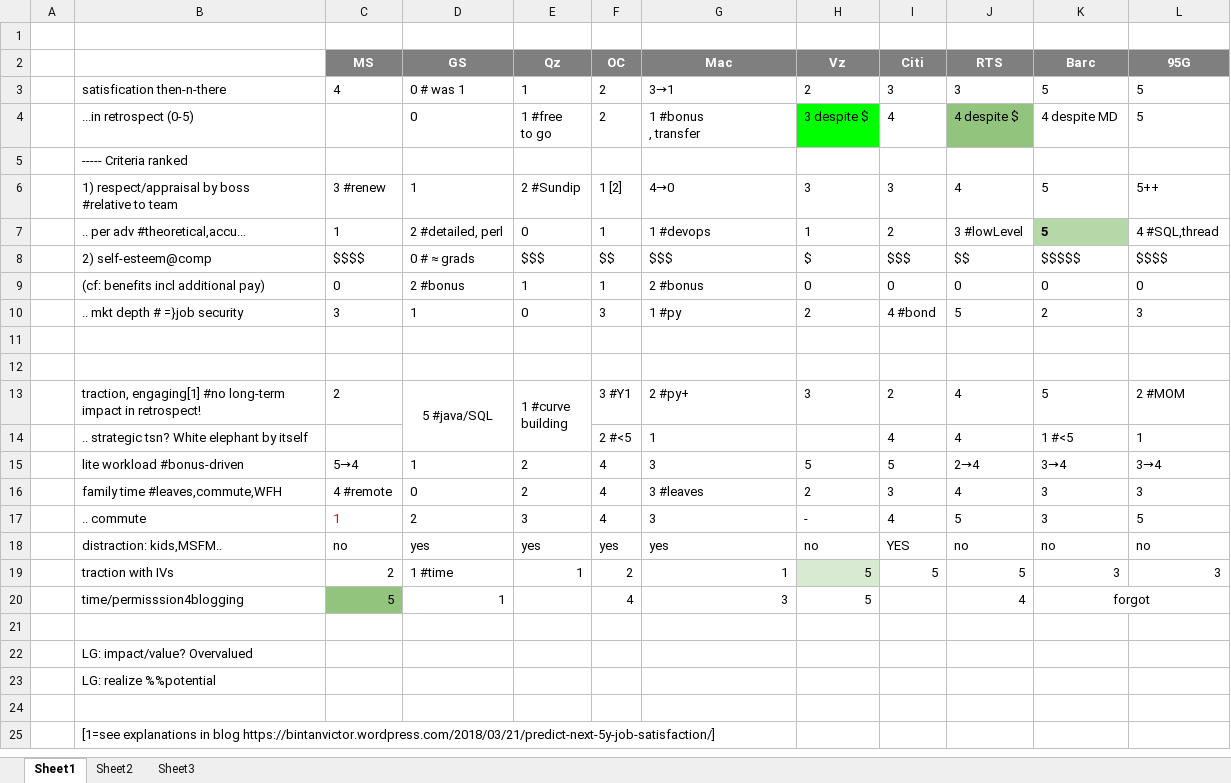
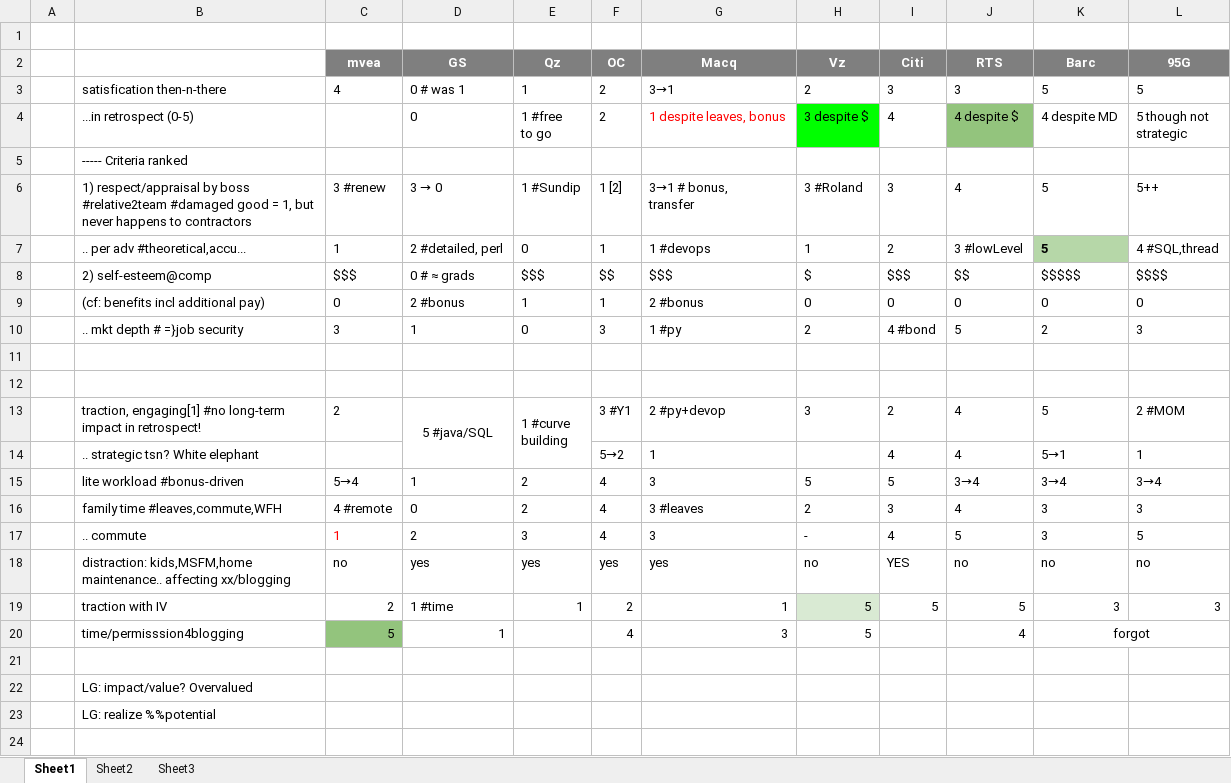
Before and after one commit to tiger40490/repo1, an Excel workbook: cv/job_satisfaction_predictor.xlsx, sheet Sheet1, drawn as a sheet; only a part is shown; the shorter side is filled out with more unchanged rows; values as stored, in another font and other column widths than the file's, no borders; charts and pictures not drawn; ↵ is a line break in a cell; the diff names each change by its address in the sheet, - before the commit and + after, or states it on an @@ line.

Commit message:
major changes

```diff
--- a/cv/job_satisfaction_predictor.xlsx (sheet Sheet1)
+++ b/cv/job_satisfaction_predictor.xlsx (sheet Sheet1)
-C2: MS
+C2: mvea
-G2: Mac
+G2: Macq
-G4 (Macq): 1 #bonus ↵ , transfer
+G4 (Macq): 1 despite leaves, bonus
-G4 text colour: black
+G4 text colour: #FF0000
-L4 (95G): 5
+L4 (95G): 5 though not ↵ strategic
-B6: …by boss ↵ #relative to team
+B6: …by boss ↵ #relative2team #damaged good = 1, but never happens to contractors
@@ D6 (GS): 1 → 3 → 0 @@
-E6 (Qz): 2 #Sundip
+E6 (Qz): 1 #Sundip
-G6 (Macq): 4→0
+G6 (Macq): 3→1 # bonus, ↵ transfer
-H6 (Vz): 3
+H6 (Vz): 3 #Roland
-C8 (mvea): $$$$
+C8 (mvea): $$$
-G13 (Macq): 2 #py+
+G13 (Macq): 2 #py+devop
-B14: .. strategic tsn? White elephant by itself
+B14: .. strategic tsn? White elephant
-F14 (OC): 2 #<5
+F14 (OC): 5→2
-K14 (Barc): 1 #<5
+K14 (Barc): 5→1
-J15 (RTS): 2→4
+J15 (RTS): 3→4
-B18: distraction: kids,MSFM..
+B18: distraction: kids,MSFM,home maintenance.. affecting xx/blogging
-B19: traction with IVs
+B19: traction with IV
```
Also changed, not shown: charts or pictures.
